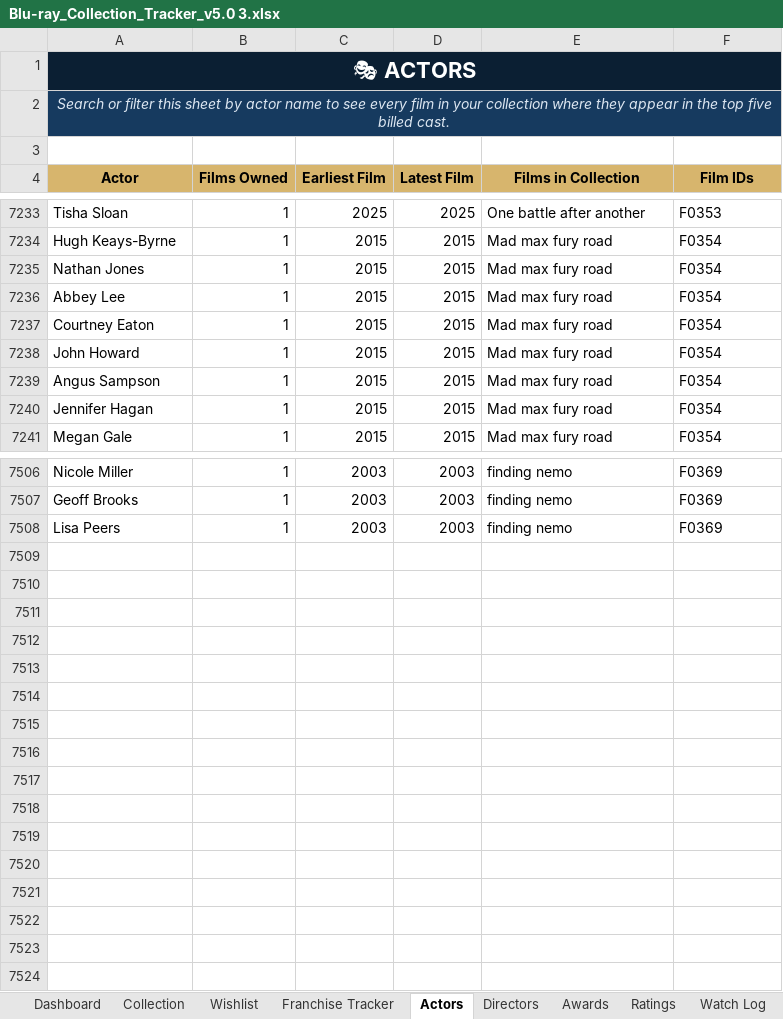
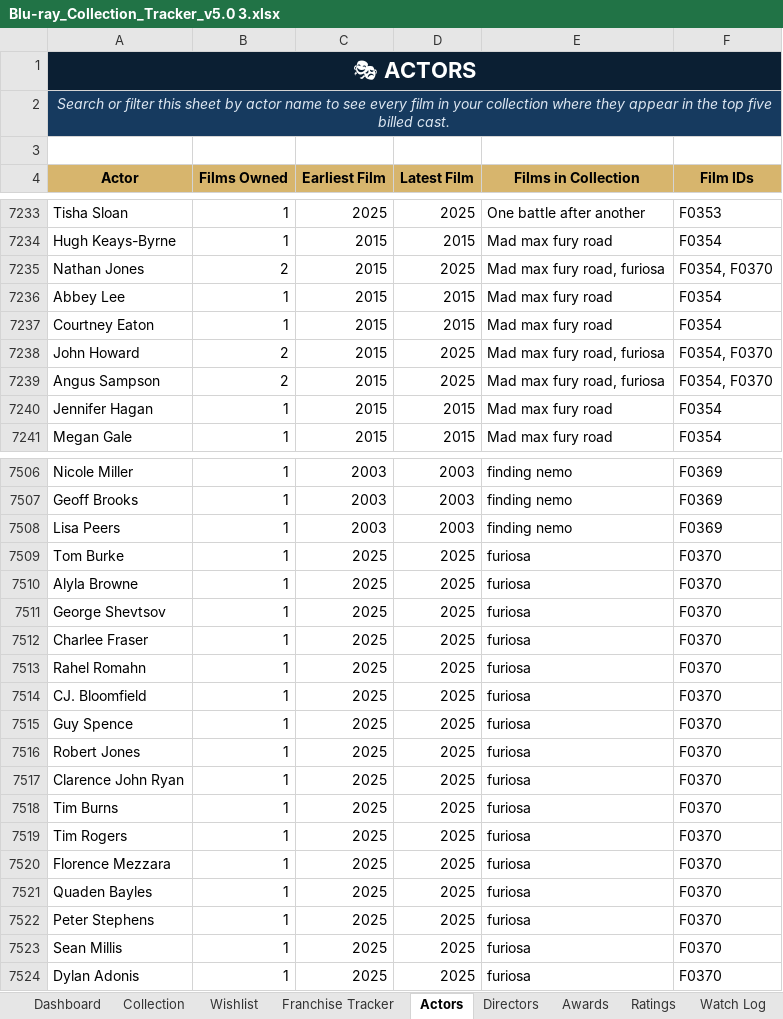
Before and after one commit to tingonting/Blu-ray-tracker, an Excel workbook: Blu-ray_Collection_Tracker_v5.0 3.xlsx, sheet Actors, drawn as a sheet; only a part is shown, gaps mark what is left out; values as stored, in another font and other column widths than the file's, no borders; the diff covers the shown part only; the diff names each change by its address in the sheet, - before the commit and + after, or states it on an @@ line.

Commit message:
Update collection — 2026-08-29 00:56

```diff
--- a/Blu-ray_Collection_Tracker_v5.0 3.xlsx (sheet Actors)
+++ b/Blu-ray_Collection_Tracker_v5.0 3.xlsx (sheet Actors)
-B7235 (Films Owned): 1
+B7235 (Films Owned): 2
-D7235 (Latest Film): 2015
+D7235 (Latest Film): 2025
-E7235 (Films in Collection): Mad max fury road
+E7235 (Films in Collection): Mad max fury road, furiosa
-F7235 (Film IDs): F0354
+F7235 (Film IDs): F0354, F0370
-B7238:B7239 (Films Owned): 1
+B7238:B7239 (Films Owned): 2
-D7238:D7239 (Latest Film): 2015
+D7238:D7239 (Latest Film): 2025
-E7238:E7239 (Films in Collection): Mad max fury road
+E7238:E7239 (Films in Collection): Mad max fury road, furiosa
-F7238:F7239 (Film IDs): F0354
+F7238:F7239 (Film IDs): F0354, F0370
+row 7509: Tom Burke | 1 | 2025 | 2025 | furiosa | F0370
+row 7510: Alyla Browne | 1 | 2025 | 2025 | furiosa | F0370
+row 7511: George Shevtsov | 1 | 2025 | 2025 | furiosa | F0370
+row 7512: Charlee Fraser | 1 | 2025 | 2025 | furiosa | F0370
+row 7513: Rahel Romahn | 1 | 2025 | 2025 | furiosa | F0370
+row 7514: CJ. Bloomfield | 1 | 2025 | 2025 | furiosa | F0370
+row 7515: Guy Spence | 1 | 2025 | 2025 | furiosa | F0370
+row 7516: Robert Jones | 1 | 2025 | 2025 | furiosa | F0370
+row 7517: Clarence John Ryan | 1 | 2025 | 2025 | furiosa | F0370
+row 7518: Tim Burns | 1 | 2025 | 2025 | furiosa | F0370
+row 7519: Tim Rogers | 1 | 2025 | 2025 | furiosa | F0370
+row 7520: Florence Mezzara | 1 | 2025 | 2025 | furiosa | F0370
+row 7521: Quaden Bayles | 1 | 2025 | 2025 | furiosa | F0370
+row 7522: Peter Stephens | 1 | 2025 | 2025 | furiosa | F0370
+row 7523: Sean Millis | 1 | 2025 | 2025 | furiosa | F0370
+row 7524: Dylan Adonis | 1 | 2025 | 2025 | furiosa | F0370
```
Also changed, not shown: 44 edited cells elsewhere in this sheet, sheet Collection, sheet Directors.
